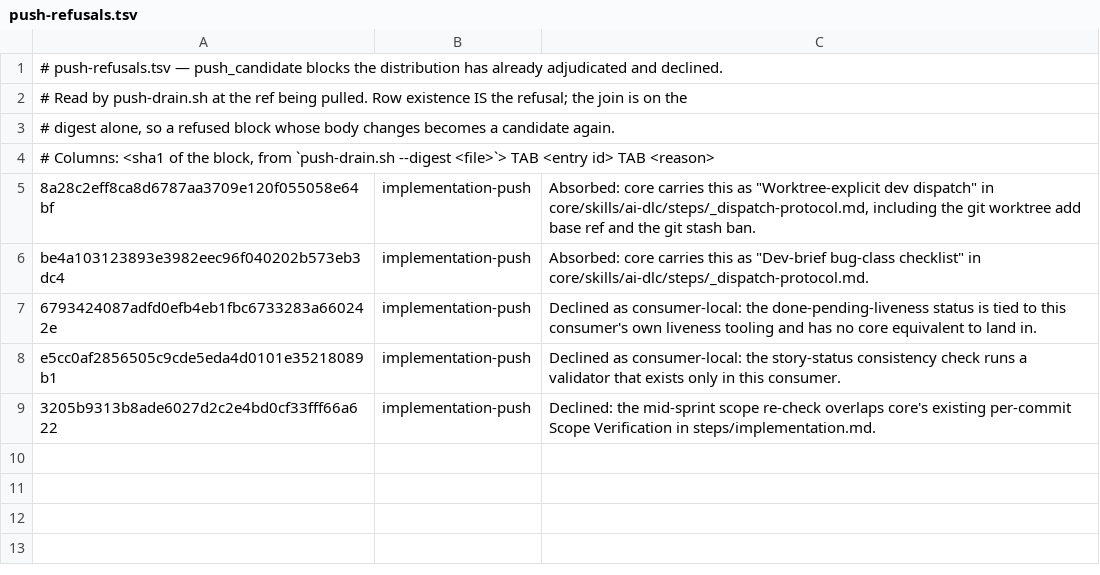
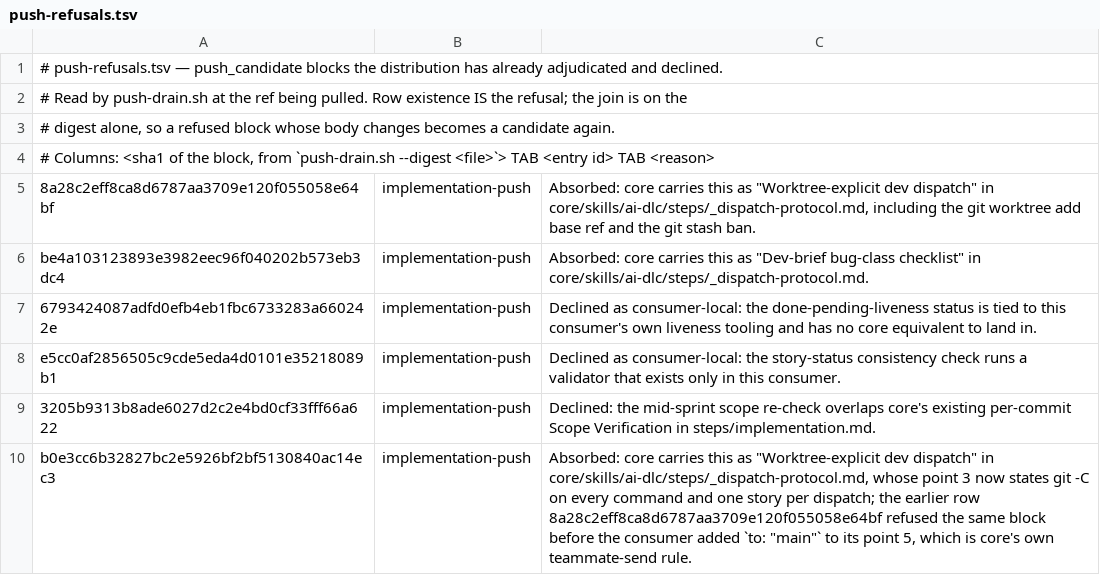
Before and after one commit to euron8/ai-dlc, a TSV file: core/skills/ai-dlc-update/reconcile/push-refusals.tsv, drawn as a sheet.

```diff
--- a/core/skills/ai-dlc-update/reconcile/push-refusals.tsv
+++ b/core/skills/ai-dlc-update/reconcile/push-refusals.tsv
@@ -9 +9,2 @@ e5cc0af2856505c9cde5eda4d0101e35218089b1	implementation-push	Declined as consume
 3205b9313b8ade6027d2c2e4bd0cf33fff66a622	implementation-push	Declined: the mid-sprint scope re-check overlaps core's existing per-commit Scope Verification in steps/implementation.md.
+b0e3cc6b32827bc2e5926bf2bf5130840ac14ec3	implementation-push	Absorbed: core carries this as "Worktree-explicit dev dispatch" in core/skills/ai-dlc/steps/_dispatch-protocol.md, whose point 3 now states git -C on every command and one story per dispatch; the earlier row 8a28c2eff8ca8d6787aa3709e120f055058e64bf refused the same block before the consumer added `to: "main"` to its point 5, which is core's own teammate-send rule.
```
Also changed, not shown: 6 other files.
